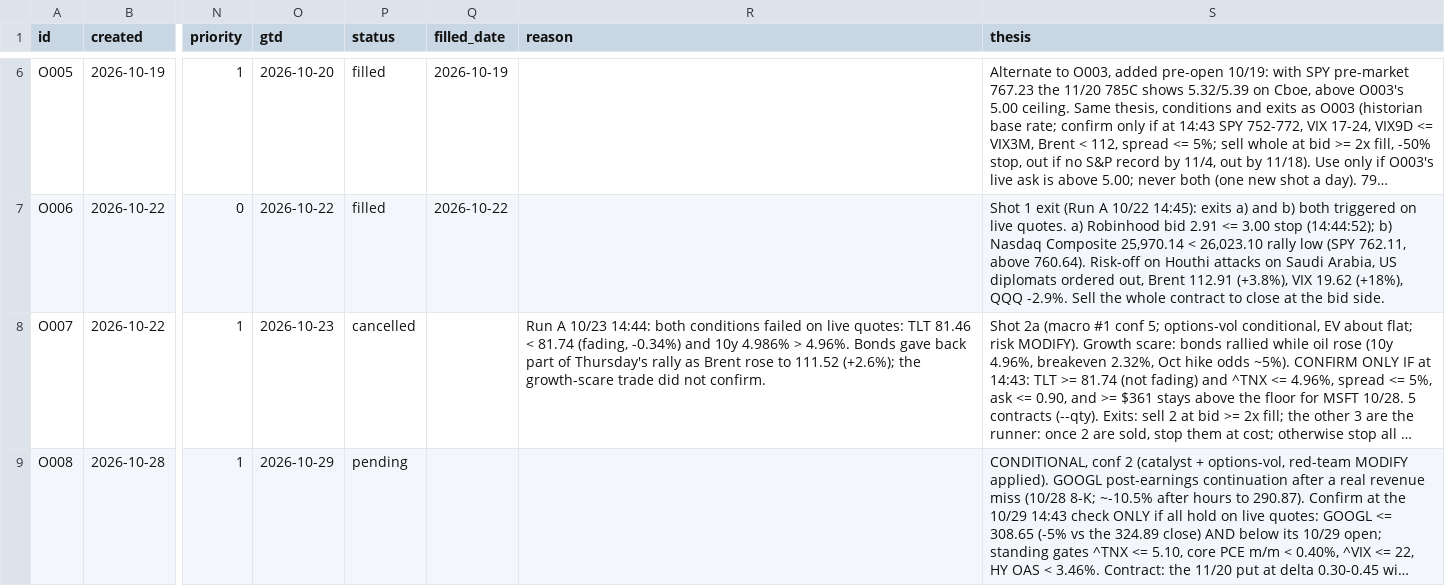
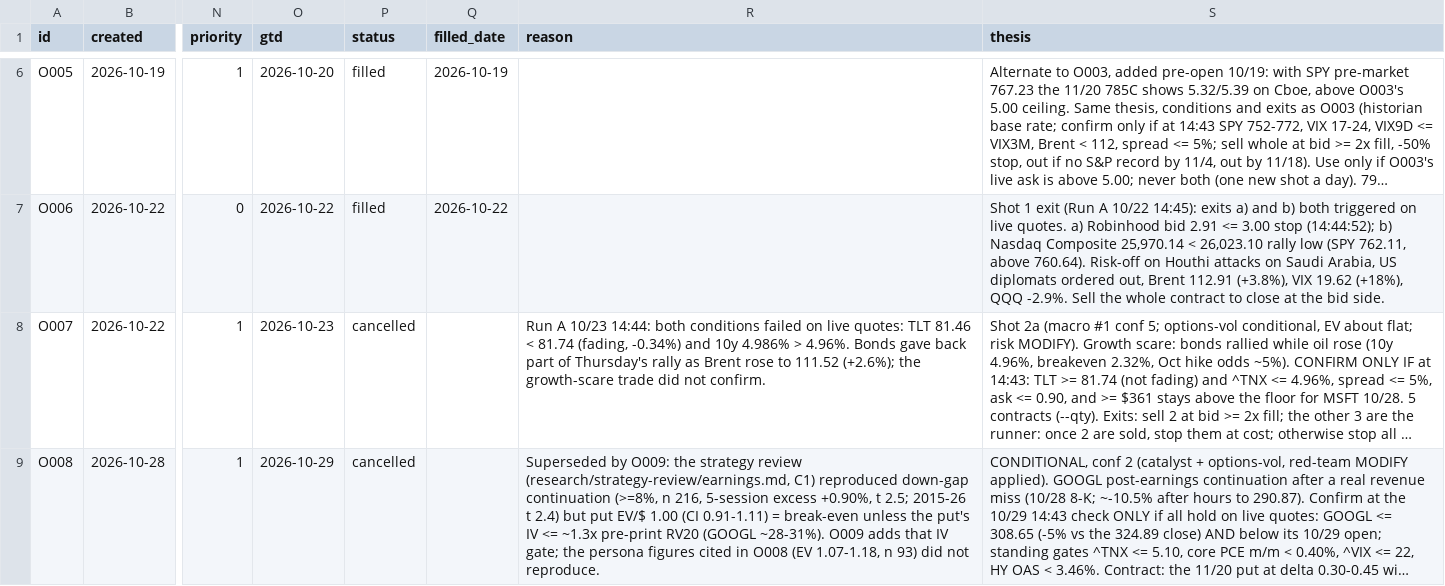
Before and after one commit to fabioelia/temp, a CSV file: trading-experiment/data/orders.csv, drawn as a sheet; only a part is shown, gaps mark what is left out; long unchanged cells end in …; the diff covers the shown part only; the diff names each change by its address in the sheet, - before the commit and + after, or states it on an @@ line.

```diff
--- a/trading-experiment/data/orders.csv
+++ b/trading-experiment/data/orders.csv
-P9 (status): pending
+P9 (status): cancelled
-R9 (reason): (empty)
+R9 (reason): Superseded by O009: the strategy review (research/strategy-review/earnings.md, C1) reproduced down-gap continuation (>=8%, n 216, 5-session excess +0.90%, t 2.5; 2015-26 t 2.4) but put EV/$ 1.00 (CI 0.91-1.11) = break-even unless the put's IV <= ~1.3x pre-print RV20 (GOOGL ~28-31%). O009 adds that IV gate; the persona figures cited in O008 (EV 1.07-1.18, n 93) did not reproduce.
```
Also changed, not shown: 2 added rows elsewhere in this file, trading-experiment/research/strategy-review/options-results.csv, 2 other files.
